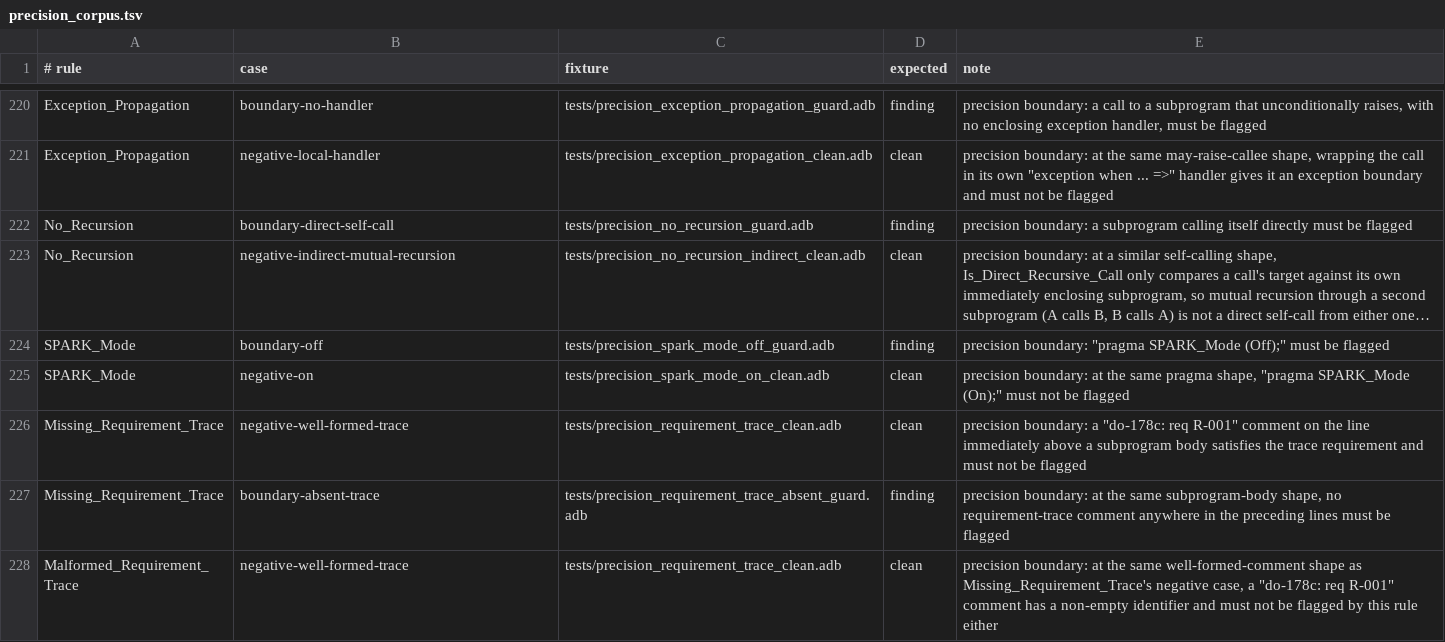
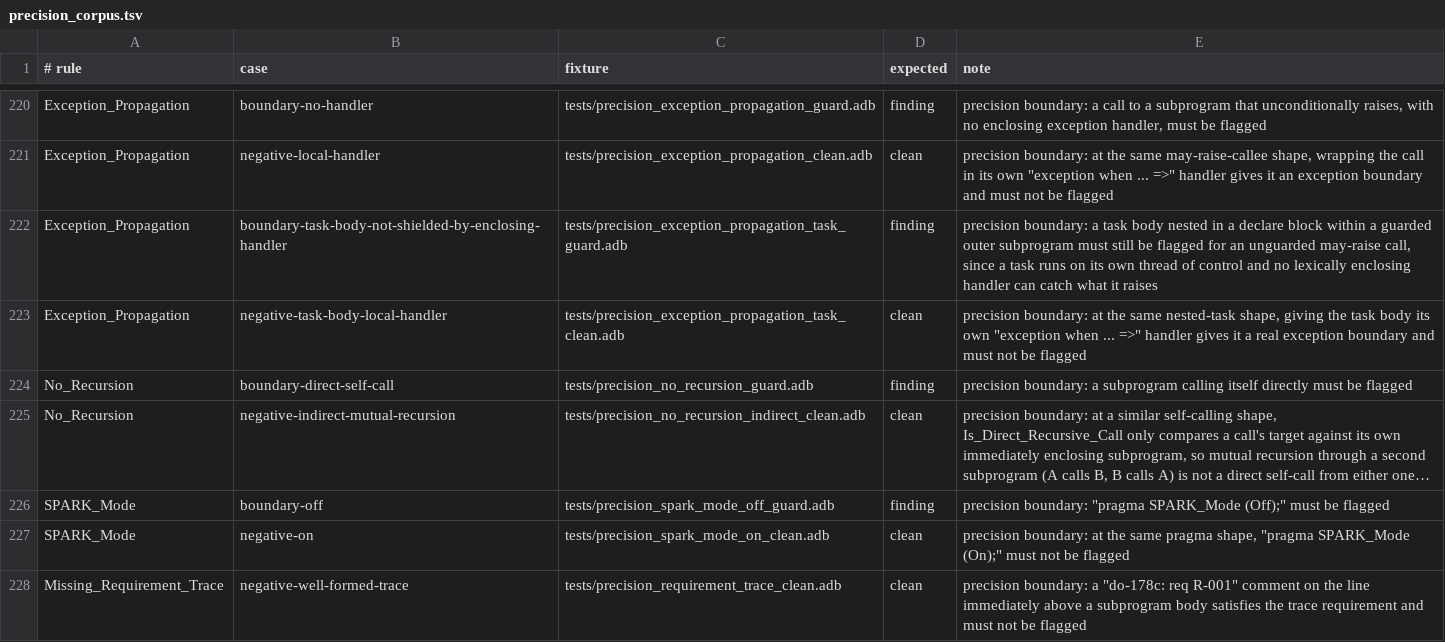
Before and after one commit to mmartign/AdaLang_Analyzer, a TSV file: quality/precision_corpus.tsv, drawn as a sheet; only a part is shown, gaps mark what is left out; the shorter side is filled out with more unchanged rows; long unchanged cells end in ….

```diff
--- a/quality/precision_corpus.tsv
+++ b/quality/precision_corpus.tsv
@@ -221,2 +221,4 @@ Exception_Propagation	boundary-no-handler	tests/precision_exception_propagation_
 Exception_Propagation	negative-local-handler	tests/precision_exception_propagation_clean.adb	clean	precision boundary: at the same may-raise-callee shape, wrapping the call in its own "exception when ... =>" handler gives it an exception boundary and must not be flagged
+Exception_Propagation	boundary-task-body-not-shielded-by-enclosing-handler	tests/precision_exception_propagation_task_guard.adb	finding	precision boundary: a task body nested in a declare block within a guarded outer subprogram must still be flagged for an unguarded may-raise call, since a task runs on its own thread of control and no lexically enclosing handler can catch what it raises
+Exception_Propagation	negative-task-body-local-handler	tests/precision_exception_propagation_task_clean.adb	clean	precision boundary: at the same nested-task shape, giving the task body its own "exception when ... =>" handler gives it a real exception boundary and must not be flagged
 No_Recursion	boundary-direct-self-call	tests/precision_no_recursion_guard.adb	finding	precision boundary: a subprogram calling itself directly must be flagged
```
Also changed, not shown: quality/known_analysis_issues.tsv, quality/release_metrics.csv, 6 other files.
